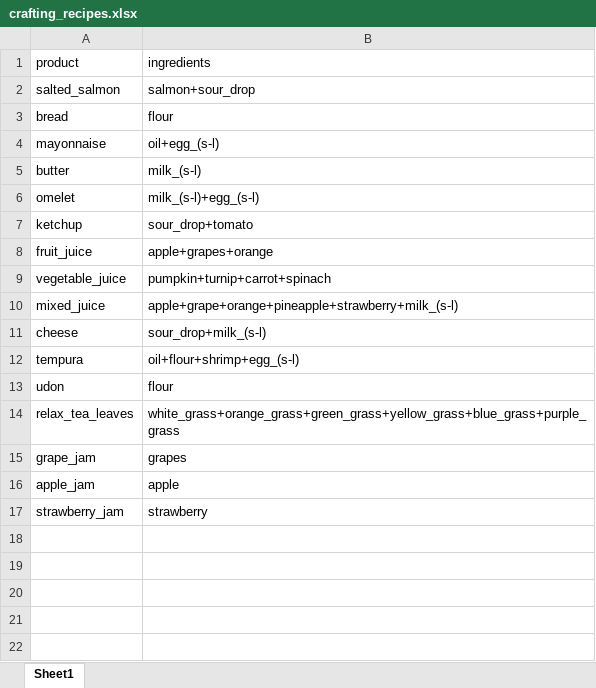
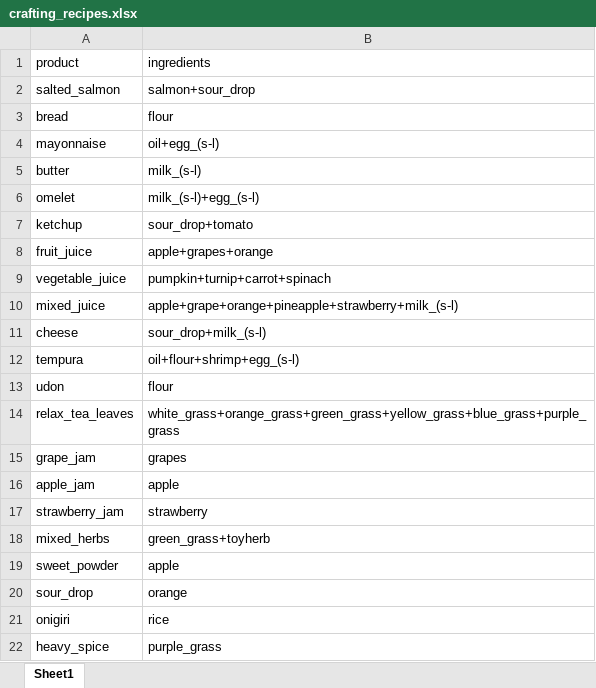
Before and after one commit to bangprasse/Rune_Factory_5_Cooking_Decision_Optimization, an Excel workbook: data/crafting_recipes.xlsx, sheet Sheet1, drawn as a sheet; values as stored, in another font and other column widths than the file's, no borders; the diff names each change by its address in the sheet, - before the commit and + after, or states it on an @@ line.

```diff
--- a/data/crafting_recipes.xlsx (sheet Sheet1)
+++ b/data/crafting_recipes.xlsx (sheet Sheet1)
+row 18: mixed_herbs | green_grass+toyherb
+row 19: sweet_powder | apple
+row 20: sour_drop | orange
+row 21: onigiri | rice
+row 22: heavy_spice | purple_grass
```
Also changed, not shown: data/inventory.xlsx, data/menus.xlsx, 6 other files.
